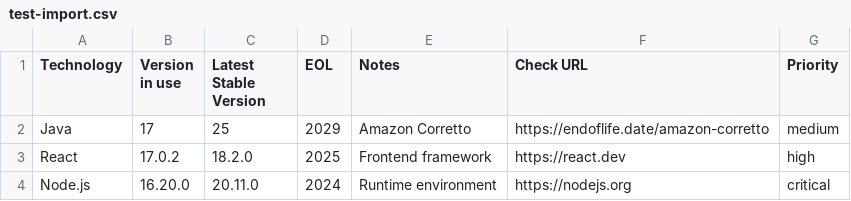
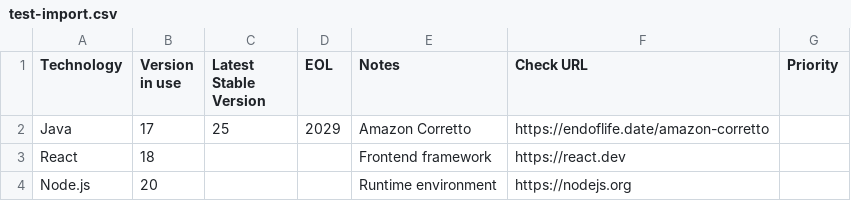
Before and after one commit to kevinnika1/ai-tech-stack-manager, a CSV file: test-import.csv, drawn as a sheet.

Commit message:
update test csv

```diff
--- a/test-import.csv
+++ b/test-import.csv
@@ -1,4 +1,4 @@
 Technology,Version in use,Latest Stable Version,EOL,Notes,Check URL,Priority
-Java,17,25,2029,Amazon Corretto,https://endoflife.date/amazon-corretto,medium
-React,17.0.2,18.2.0,2025,Frontend framework,https://react.dev,high
-Node.js,16.20.0,20.11.0,2024,Runtime environment,https://nodejs.org,critical
+Java,17,25,2029,Amazon Corretto,https://endoflife.date/amazon-corretto,
+React,18,,,Frontend framework,https://react.dev,
+Node.js,20,,,Runtime environment,https://nodejs.org,
```
Also changed, not shown: 1 other file.
